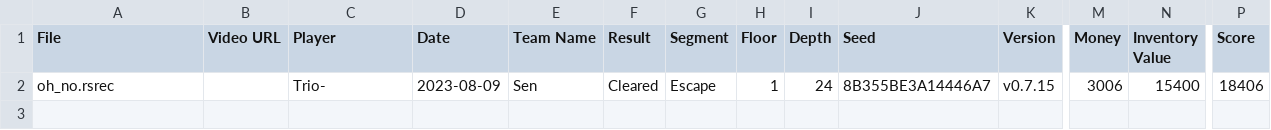
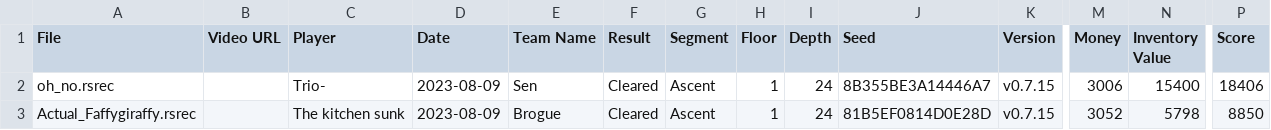
Before and after one commit to Shitpost-Sunkern/PMDO-Leaderboard, a CSV file: _data/castaway-cave-roguelocke-leaderboard.csv, drawn as a sheet; only a part is shown, gaps mark what is left out; rows hold the shown columns only; the diff names each change by its address in the sheet, - before the commit and + after, or states it on an @@ line.

Commit message:
Leaderboard update Wed Aug  9 22:46:52 EDT 2023

```diff
--- a/_data/castaway-cave-roguelocke-leaderboard.csv
+++ b/_data/castaway-cave-roguelocke-leaderboard.csv
-G2 (Segment): Escape
+G2 (Segment): Ascent
+row 3: Actual_Faffygiraffy.rsrec |  | The kitchen sunk | 2023-08-09 | Brogue | Cleared | Ascent | 1 | 24 | 81B5EF0814D0E28D | v0.7.15 | 3052 | 5798 | 8850
```
Also changed, not shown: _data/castaway-cave-rubric.csv, 3 other files.
